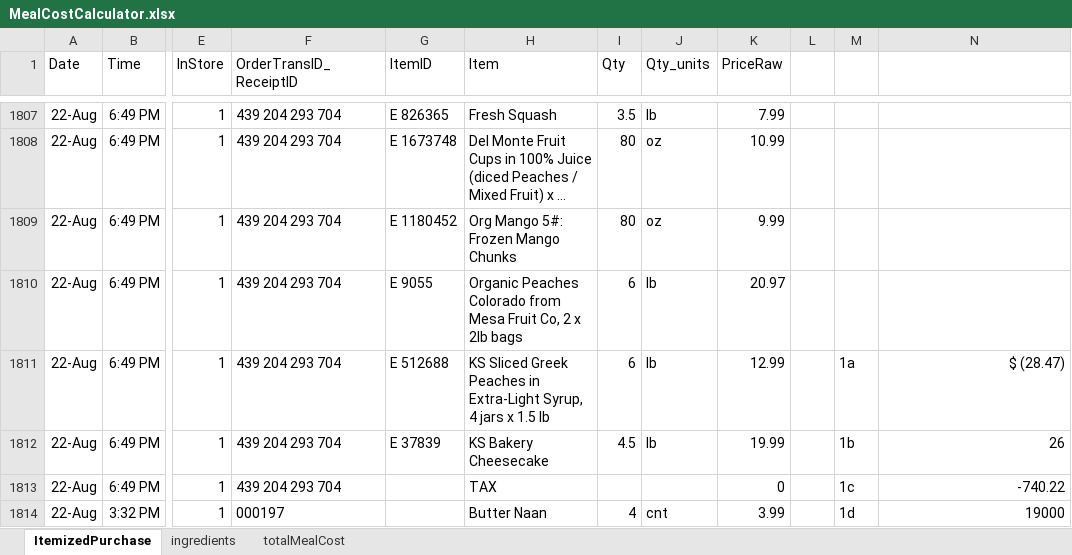
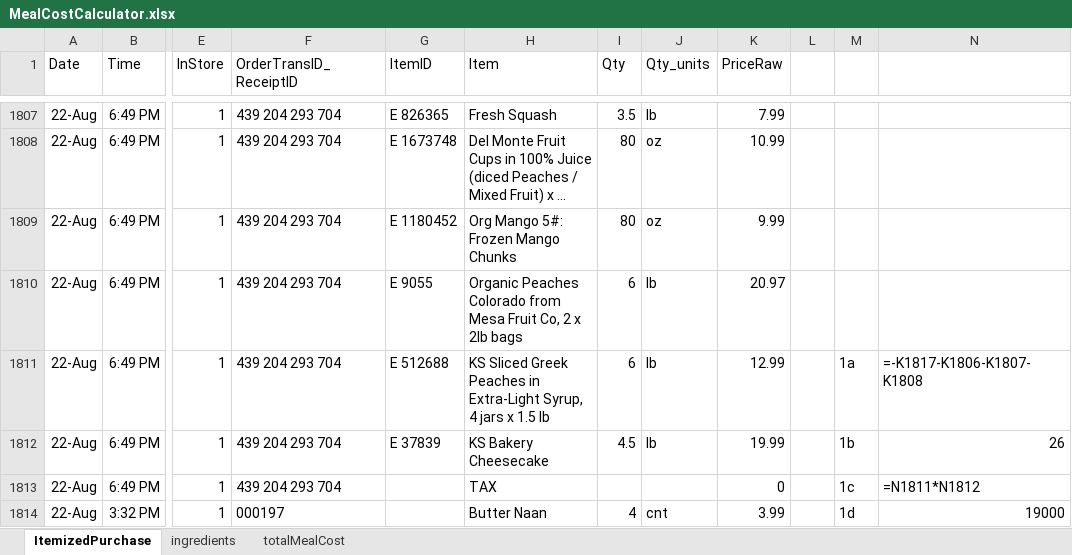
Before and after one commit to lydia-wu/GroceryShopping, an Excel workbook: MealCostCalculator.xlsx, sheet ItemizedPurchase, drawn as a sheet; only a part is shown, gaps mark what is left out; long unchanged cells end in …; values as stored, in another font and other column widths than the file's, no borders; formulas without a stored value are shown as written; conditional formats and table styles not drawn; the diff covers the shown part only; the diff names each change by its address in the sheet, - before the commit and + after, or states it on an @@ line.

```diff
--- a/MealCostCalculator.xlsx (sheet ItemizedPurchase)
+++ b/MealCostCalculator.xlsx (sheet ItemizedPurchase)
-N1811: $ (28.47)
+N1811: =-K1817-K1806-K1807-K1808
-N1813: -740.22
+N1813: =N1811*N1812
```
Also changed, not shown: 82 edited cells and cell formats elsewhere in this sheet, sheet ingredients, sheet totalMealCost, 4 other files.
